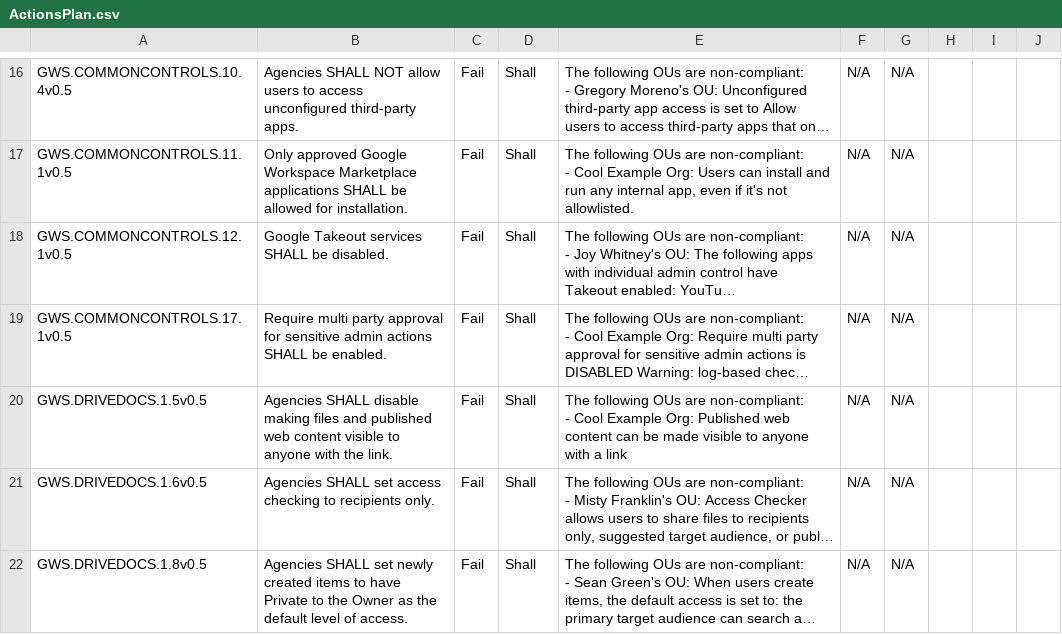
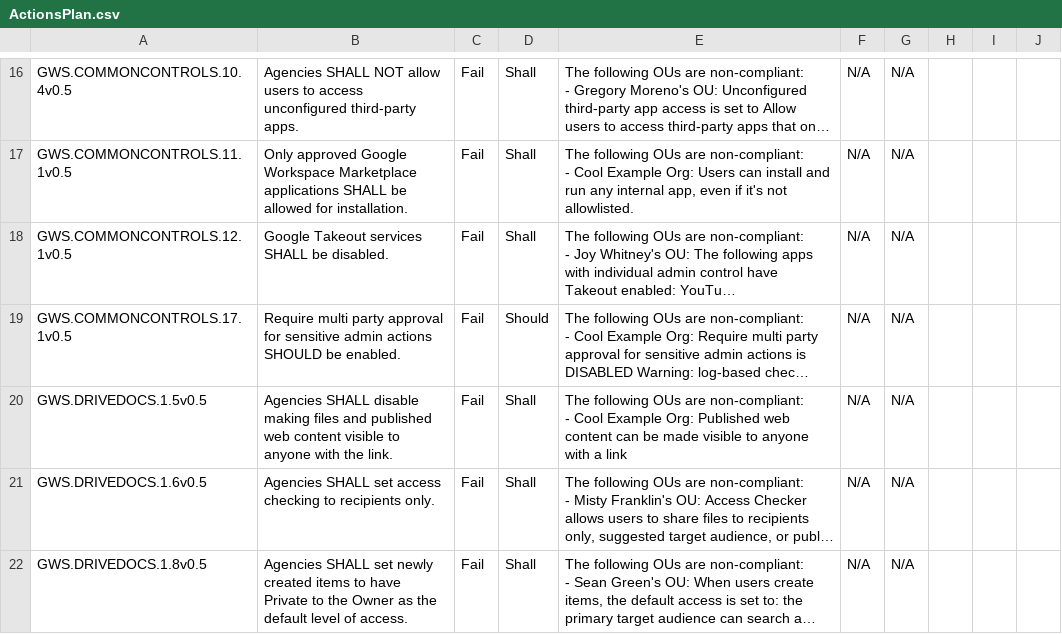
Before and after one commit to cisagov/ScubaGoggles, a CSV file: scubagoggles/sample-report/ActionsPlan.csv, drawn as a sheet; only a part is shown, gaps mark what is left out; long unchanged cells end in …; the diff names each change by its address in the sheet, - before the commit and + after, or states it on an @@ line.

Commit message:
Update GWS.COMMONCONTROLS.17.1 from SHALL to SHOULD (#753)
* updated 17.1 to SHOULD and v0.5 to v0.6

* update shall to should for commoncontrols.17.1

```diff
--- a/scubagoggles/sample-report/ActionsPlan.csv
+++ b/scubagoggles/sample-report/ActionsPlan.csv
-B19: …admin actions SHALL be enabled.
+B19: …admin actions SHOULD be enabled.
-D19: Shall
+D19: Should
```
Also changed, not shown: drift-rules/GWS Drift Monitoring Rules - Common Controls.csv, 2 other files.
